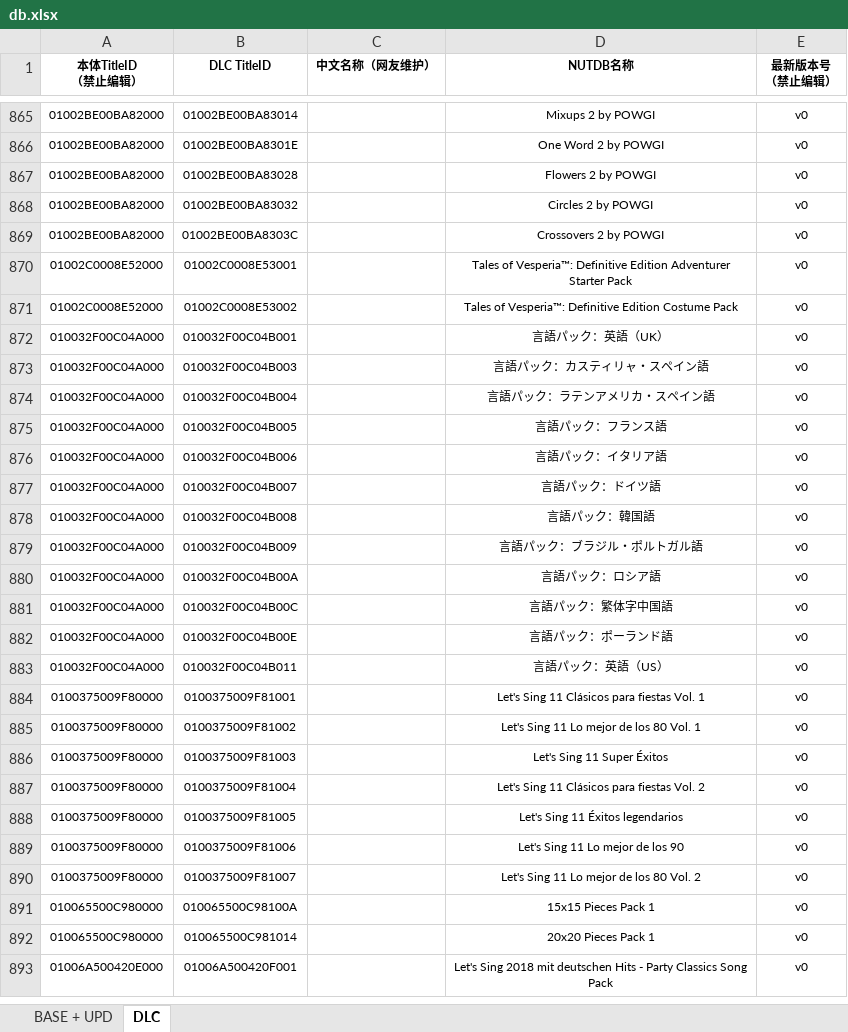
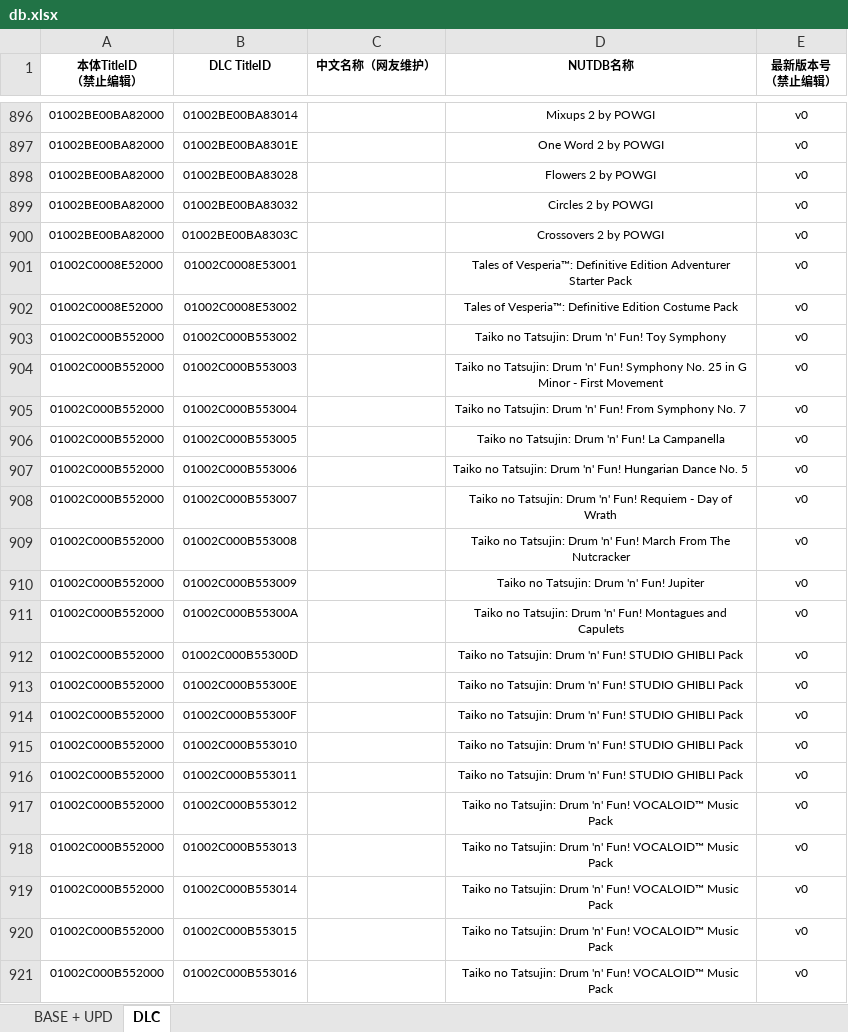
Before and after one commit to ningxiaoxiao/NSGameDownloader, an Excel workbook: NSGameDownloader/db.xlsx, sheet DLC, drawn as a sheet; only a part is shown, gaps mark what is left out; the shorter side is filled out with more unchanged rows; values as stored, in another font and other column widths than the file's, no borders; the diff covers the shown part only; the diff names each change by its address in the sheet, - before the commit and + after, or states it on an @@ line.

Commit message:
20190217 db file

```diff
--- a/NSGameDownloader/db.xlsx (sheet DLC)
+++ b/NSGameDownloader/db.xlsx (sheet DLC)
+row 903: 01002C000B552000 | 01002C000B553002 |  | Taiko no Tatsujin: Drum 'n' Fun! Toy Symphony | v0
+row 904: 01002C000B552000 | 01002C000B553003 |  | Taiko no Tatsujin: Drum 'n' Fun! Symphony No. 25 in G Minor - First Movement | v0
+row 905: 01002C000B552000 | 01002C000B553004 |  | Taiko no Tatsujin: Drum 'n' Fun! From Symphony No. 7 | v0
+row 906: 01002C000B552000 | 01002C000B553005 |  | Taiko no Tatsujin: Drum 'n' Fun! La Campanella | v0
+row 907: 01002C000B552000 | 01002C000B553006 |  | Taiko no Tatsujin: Drum 'n' Fun! Hungarian Dance No. 5 | v0
+row 908: 01002C000B552000 | 01002C000B553007 |  | Taiko no Tatsujin: Drum 'n' Fun! Requiem - Day of Wrath | v0
+row 909: 01002C000B552000 | 01002C000B553008 |  | Taiko no Tatsujin: Drum 'n' Fun! March From The Nutcracker | v0
+row 910: 01002C000B552000 | 01002C000B553009 |  | Taiko no Tatsujin: Drum 'n' Fun! Jupiter | v0
+row 911: 01002C000B552000 | 01002C000B55300A |  | Taiko no Tatsujin: Drum 'n' Fun! Montagues and Capulets | v0
+row 912: 01002C000B552000 | 01002C000B55300D |  | Taiko no Tatsujin: Drum 'n' Fun! STUDIO GHIBLI Pack | v0
+row 913: 01002C000B552000 | 01002C000B55300E |  | Taiko no Tatsujin: Drum 'n' Fun! STUDIO GHIBLI Pack | v0
+row 914: 01002C000B552000 | 01002C000B55300F |  | Taiko no Tatsujin: Drum 'n' Fun! STUDIO GHIBLI Pack | v0
+row 915: 01002C000B552000 | 01002C000B553010 |  | Taiko no Tatsujin: Drum 'n' Fun! STUDIO GHIBLI Pack | v0
+row 916: 01002C000B552000 | 01002C000B553011 |  | Taiko no Tatsujin: Drum 'n' Fun! STUDIO GHIBLI Pack | v0
+row 917: 01002C000B552000 | 01002C000B553012 |  | Taiko no Tatsujin: Drum 'n' Fun! VOCALOID™ Music Pack | v0
+row 918: 01002C000B552000 | 01002C000B553013 |  | Taiko no Tatsujin: Drum 'n' Fun! VOCALOID™ Music Pack | v0
+row 919: 01002C000B552000 | 01002C000B553014 |  | Taiko no Tatsujin: Drum 'n' Fun! VOCALOID™ Music Pack | v0
+row 920: 01002C000B552000 | 01002C000B553015 |  | Taiko no Tatsujin: Drum 'n' Fun! VOCALOID™ Music Pack | v0
+row 921: 01002C000B552000 | 01002C000B553016 |  | Taiko no Tatsujin: Drum 'n' Fun! VOCALOID™ Music Pack | v0
```
Also changed, not shown: 106 added rows, 1 removed row and 15 edited cells elsewhere in this sheet, sheet BASE + UPD.
